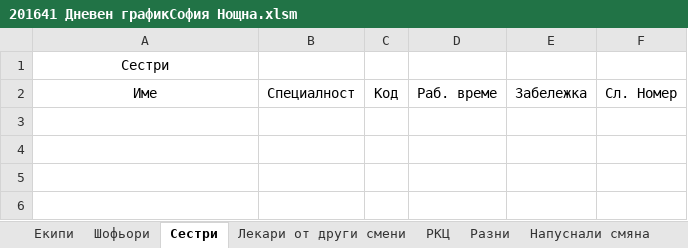
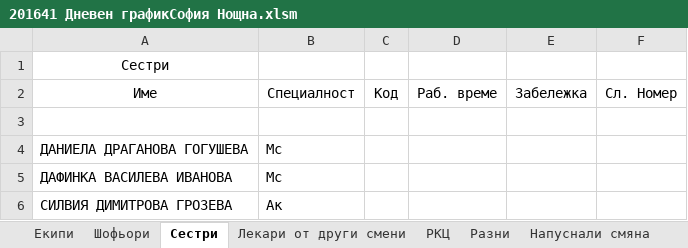
Before and after one commit to emospy/AmbulanceGraphics, an Excel workbook: Documents/DataForImport/201641 Дневен графикСофия Нощна.xlsm, sheet Сестри, drawn as a sheet; values as stored, in another font and other column widths than the file's, no borders; charts and pictures not drawn; the diff names each change by its address in the sheet, - before the commit and + after, or states it on an @@ line.

```diff
--- a/Documents/DataForImport/201641 Дневен графикСофия Нощна.xlsm (sheet Сестри)
+++ b/Documents/DataForImport/201641 Дневен графикСофия Нощна.xlsm (sheet Сестри)
+row 3: (empty)
+row 4: ДАНИЕЛА ДРАГАНОВА ГОГУШЕВА | Мс
+row 5: ДАФИНКА ВАСИЛЕВА ИВАНОВА | Мс
+row 6: СИЛВИЯ ДИМИТРОВА ГРОЗЕВА | Ак
```
Also changed, not shown: sheet Екипи, sheet Шофьори, sheet Разни, sheet Лекари от други смени, Documents/ProjectExpenses.xlsx, 34 other files.
